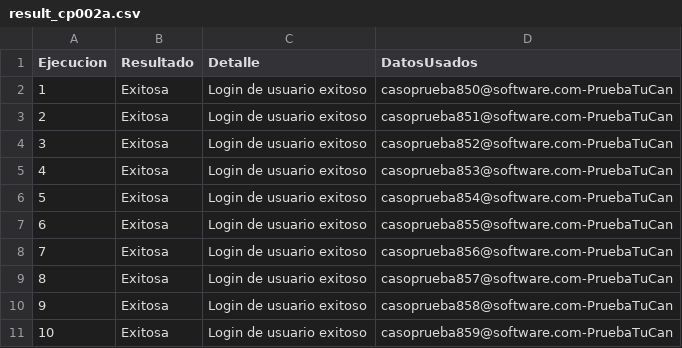
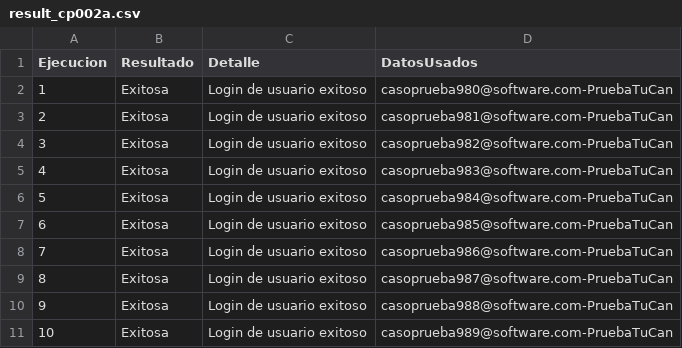
Before and after one commit to MariaFernandaUmbarila/Pruebas-automaticas, a CSV file: results/result_cp002a.csv, drawn as a sheet.

```diff
--- a/results/result_cp002a.csv
+++ b/results/result_cp002a.csv
@@ -1,11 +1,11 @@
 Ejecucion,Resultado,Detalle,DatosUsados
-1,Exitosa,Login de usuario exitoso,casoprueba850@software.com-PruebaTuCan
-2,Exitosa,Login de usuario exitoso,casoprueba851@software.com-PruebaTuCan
-3,Exitosa,Login de usuario exitoso,casoprueba852@software.com-PruebaTuCan
-4,Exitosa,Login de usuario exitoso,casoprueba853@software.com-PruebaTuCan
-5,Exitosa,Login de usuario exitoso,casoprueba854@software.com-PruebaTuCan
-6,Exitosa,Login de usuario exitoso,casoprueba855@software.com-PruebaTuCan
-7,Exitosa,Login de usuario exitoso,casoprueba856@software.com-PruebaTuCan
-8,Exitosa,Login de usuario exitoso,casoprueba857@software.com-PruebaTuCan
-9,Exitosa,Login de usuario exitoso,casoprueba858@software.com-PruebaTuCan
-10,Exitosa,Login de usuario exitoso,casoprueba859@software.com-PruebaTuCan
+1,Exitosa,Login de usuario exitoso,casoprueba980@software.com-PruebaTuCan
+2,Exitosa,Login de usuario exitoso,casoprueba981@software.com-PruebaTuCan
+3,Exitosa,Login de usuario exitoso,casoprueba982@software.com-PruebaTuCan
+4,Exitosa,Login de usuario exitoso,casoprueba983@software.com-PruebaTuCan
+5,Exitosa,Login de usuario exitoso,casoprueba984@software.com-PruebaTuCan
+6,Exitosa,Login de usuario exitoso,casoprueba985@software.com-PruebaTuCan
+7,Exitosa,Login de usuario exitoso,casoprueba986@software.com-PruebaTuCan
+8,Exitosa,Login de usuario exitoso,casoprueba987@software.com-PruebaTuCan
+9,Exitosa,Login de usuario exitoso,casoprueba988@software.com-PruebaTuCan
+10,Exitosa,Login de usuario exitoso,casoprueba989@software.com-PruebaTuCan
```
Also changed, not shown: results/result_cp001b.csv, 1 other file.
